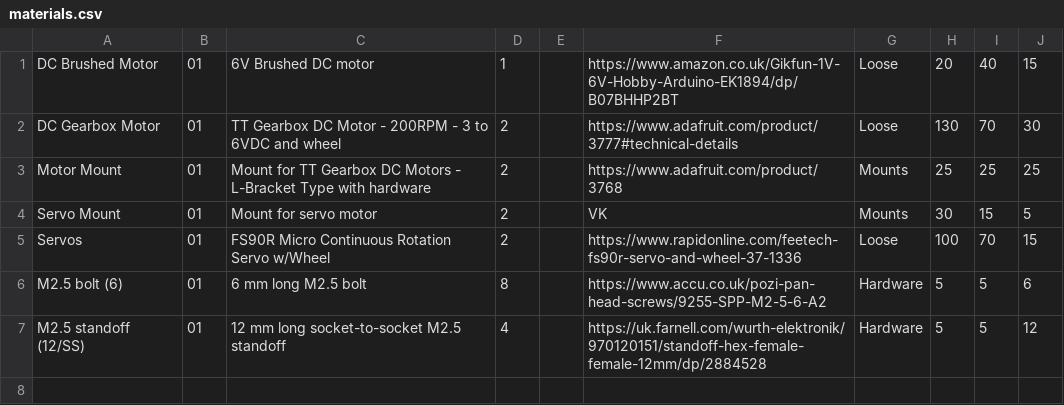
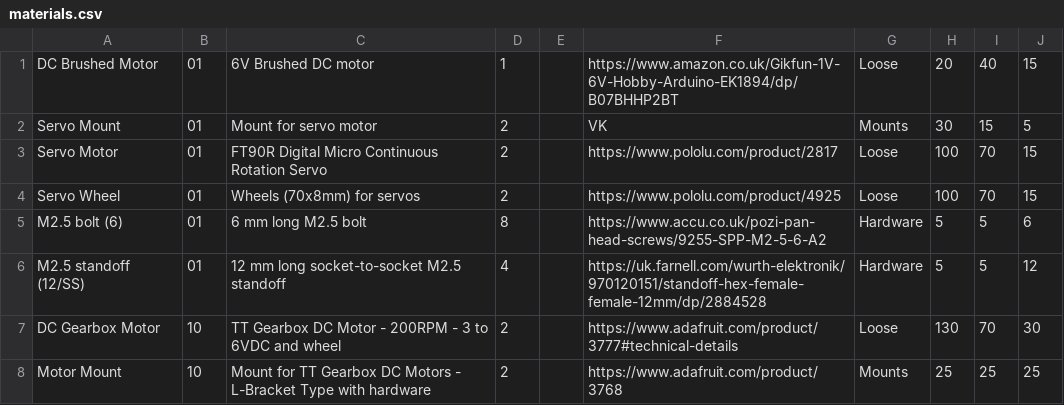
Before and after one commit to NoBlackBoxes/LastBlackBox, a CSV file: boxes/motors/materials.csv, drawn as a sheet.

```diff
--- a/boxes/motors/materials.csv
+++ b/boxes/motors/materials.csv
@@ -1,7 +1,8 @@
 DC Brushed Motor,01,6V Brushed DC motor,1,,https://www.amazon.co.uk/Gikfun-1V-6V-Hobby-Arduino-EK1894/dp/B07BHHP2BT,Loose,20,40,15
-DC Gearbox Motor,01,TT Gearbox DC Motor - 200RPM - 3 to 6VDC and wheel,2,,https://www.adafruit.com/product/3777#technical-details,Loose,130,70,30
-Motor Mount,01,Mount for TT Gearbox DC Motors - L-Bracket Type with hardware,2,,https://www.adafruit.com/product/3768,Mounts,25,25,25
 Servo Mount,01,Mount for servo motor,2,,VK,Mounts,30,15,5
-Servos,01,FS90R Micro Continuous Rotation Servo w/Wheel,2,,https://www.rapidonline.com/feetech-fs90r-servo-and-wheel-37-1336,Loose,100,70,15
+Servo Motor,01,FT90R Digital Micro Continuous Rotation Servo,2,,https://www.pololu.com/product/2817,Loose,100,70,15
+Servo Wheel,01,Wheels (70x8mm) for servos,2,,https://www.pololu.com/product/4925,Loose,100,70,15
 M2.5 bolt (6),01,6 mm long M2.5 bolt,8,,https://www.accu.co.uk/pozi-pan-head-screws/9255-SPP-M2-5-6-A2,Hardware,5,5,6
 M2.5 standoff (12/SS),01,12 mm long socket-to-socket M2.5 standoff,4,,https://uk.farnell.com/wurth-elektronik/970120151/standoff-hex-female-female-12mm/dp/2884528,Hardware,5,5,12
+DC Gearbox Motor,10,TT Gearbox DC Motor - 200RPM - 3 to 6VDC and wheel,2,,https://www.adafruit.com/product/3777#technical-details,Loose,130,70,30
+Motor Mount,10,Mount for TT Gearbox DC Motors - L-Bracket Type with hardware,2,,https://www.adafruit.com/product/3768,Mounts,25,25,25
```
Also changed, not shown: boxes/vision/materials.csv, course/_materials/BOM_01.csv, 17 other files.
